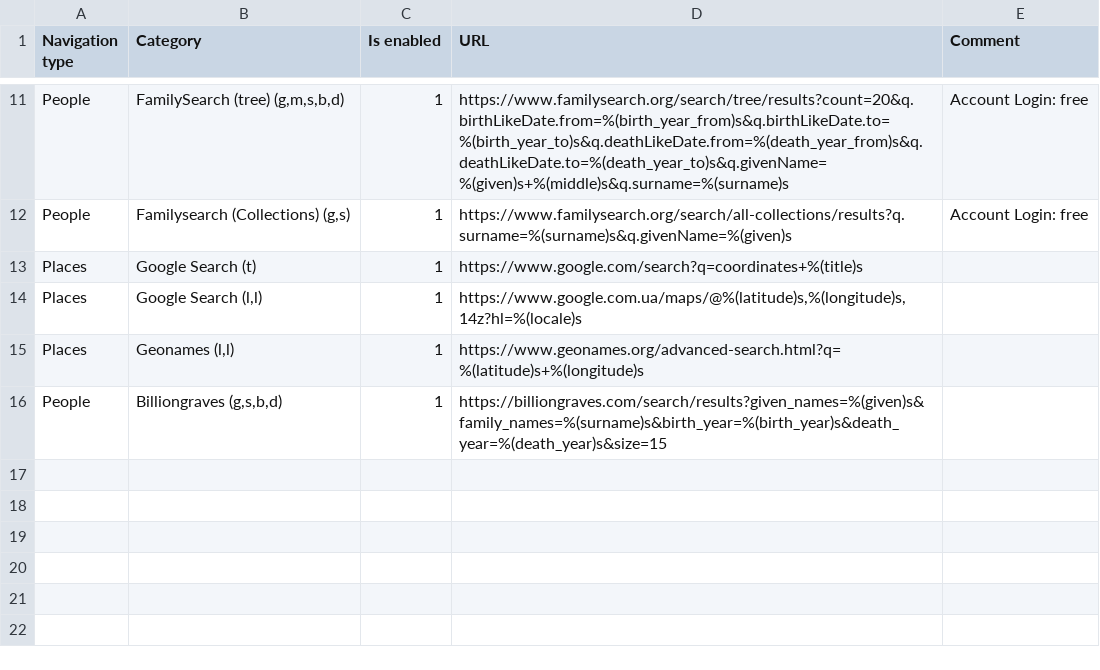
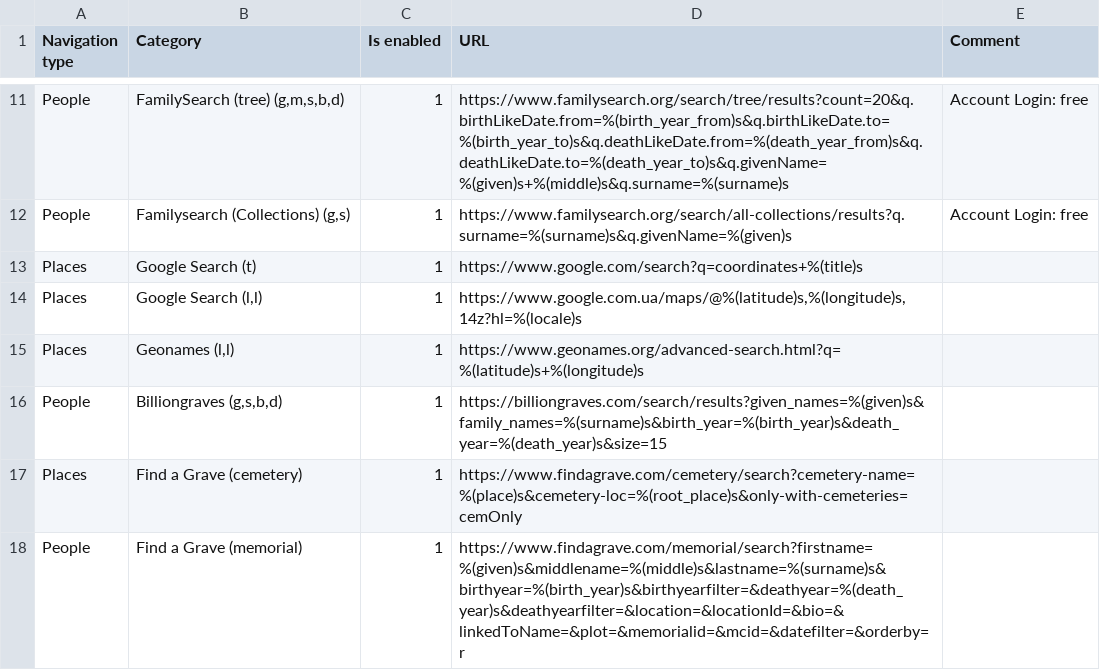
Before and after one commit to jurchello/WebSearch, a CSV file: assets/csv/common-links.csv, drawn as a sheet; only a part is shown, gaps mark what is left out.

Commit message:
Check a new exid-types list #42

```diff
--- a/assets/csv/common-links.csv
+++ b/assets/csv/common-links.csv
@@ -16 +16,3 @@ Places,"Geonames (l,l)",1,https://www.geonames.org/advanced-search.html?q=%(lati
 People,"Billiongraves (g,s,b,d)",1,https://billiongraves.com/search/results?given_names=%(given)s&family_names=%(surname)s&birth_year=%(birth_year)s&death_year=%(death_year)s&size=15
+Places,"Find a Grave (cemetery)",1,https://www.findagrave.com/cemetery/search?cemetery-name=%(place)s&cemetery-loc=%(root_place)s&only-with-cemeteries=cemOnly,
+People,"Find a Grave (memorial)",1,https://www.findagrave.com/memorial/search?firstname=%(given)s&middlename=%(middle)s&lastname=%(surname)s&birthyear=%(birth_year)s&birthyearfilter=&deathyear=%(death_year)s&deathyearfilter=&location=&locationId=&bio=&linkedToName=&plot=&memorialid=&mcid=&datefilter=&orderby=r
```
Also changed, not shown: 2 other files.
